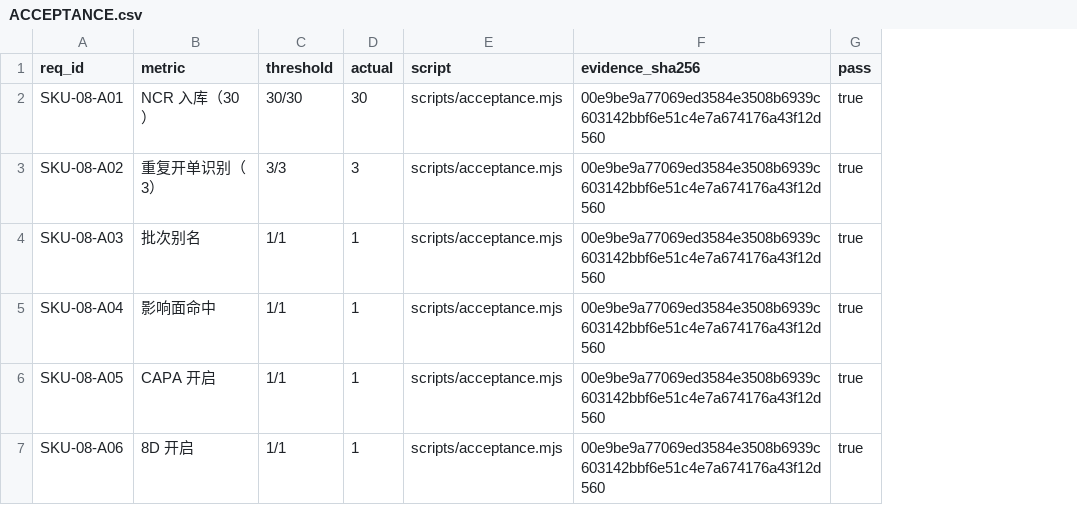
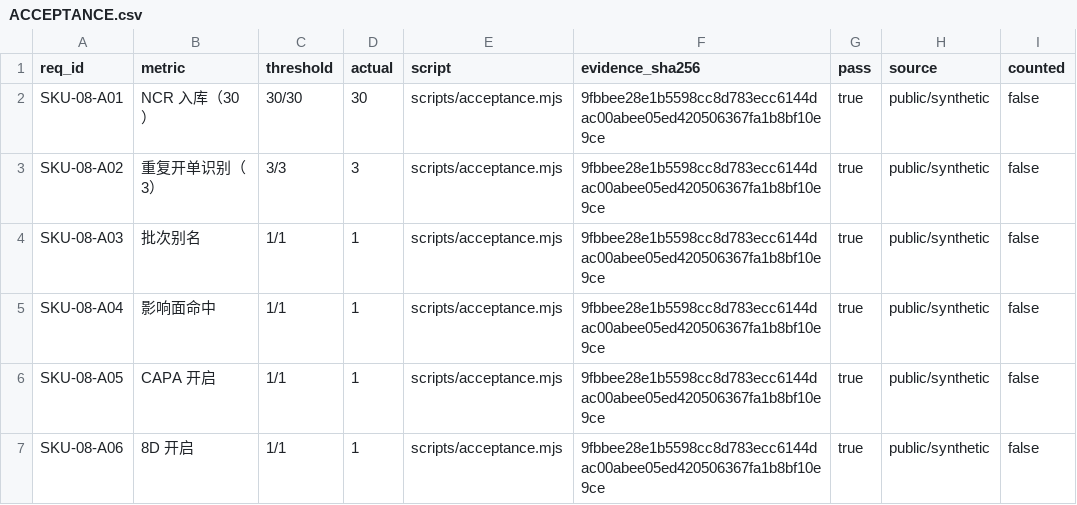
Before and after one commit to PerryLink/dsh-qms-capa, a CSV file: ACCEPTANCE.csv, drawn as a sheet; the diff names each change by its address in the sheet, - before the commit and + after, or states it on an @@ line.

Commit message:
test: normalize public-only acceptance schema
Signed-off-by: PerryLink <novelnexusai@outlook.com>

```diff
--- a/ACCEPTANCE.csv
+++ b/ACCEPTANCE.csv
+column H (source), rows 2-7: all public/synthetic
+column I (counted), rows 2-7: all false
-F2:F7 (evidence_sha256): 00e9be9a77069ed3584e3508b6939c603142bbf6e51c4e7a674176a43f12d560
+F2:F7 (evidence_sha256): 9fbbee28e1b5598cc8d783ecc6144dac00abee05ed420506367fa1b8bf10e9ce
```
Also changed, not shown: 4 other files.
